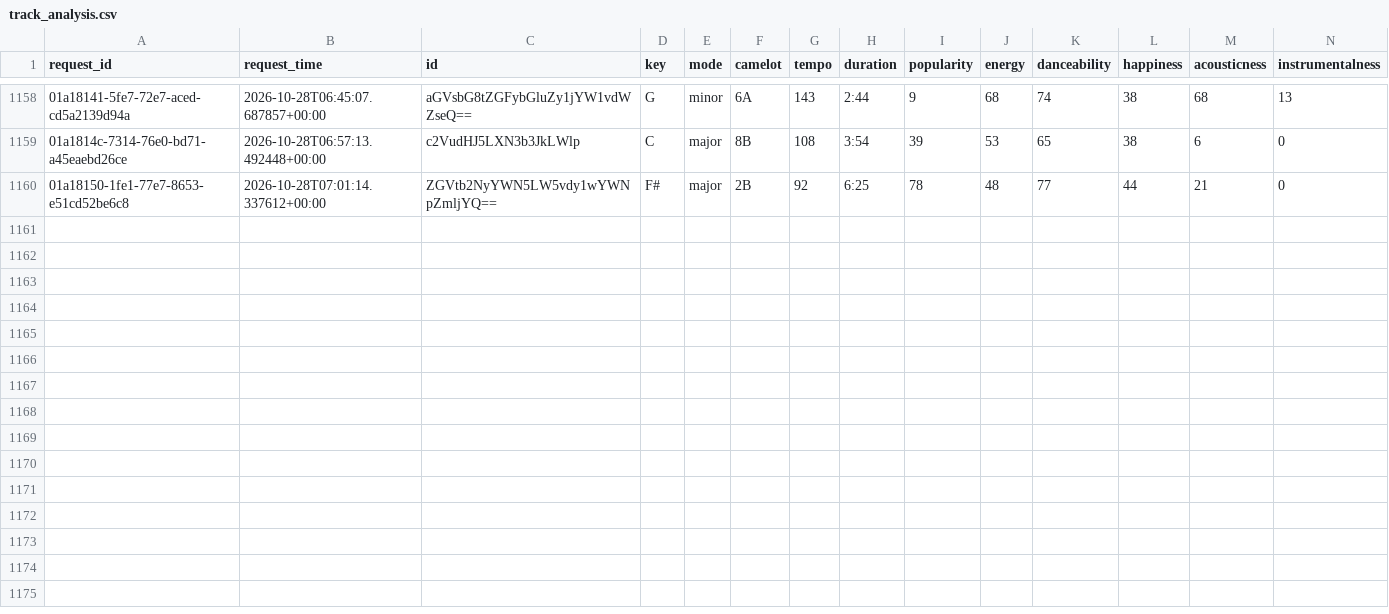
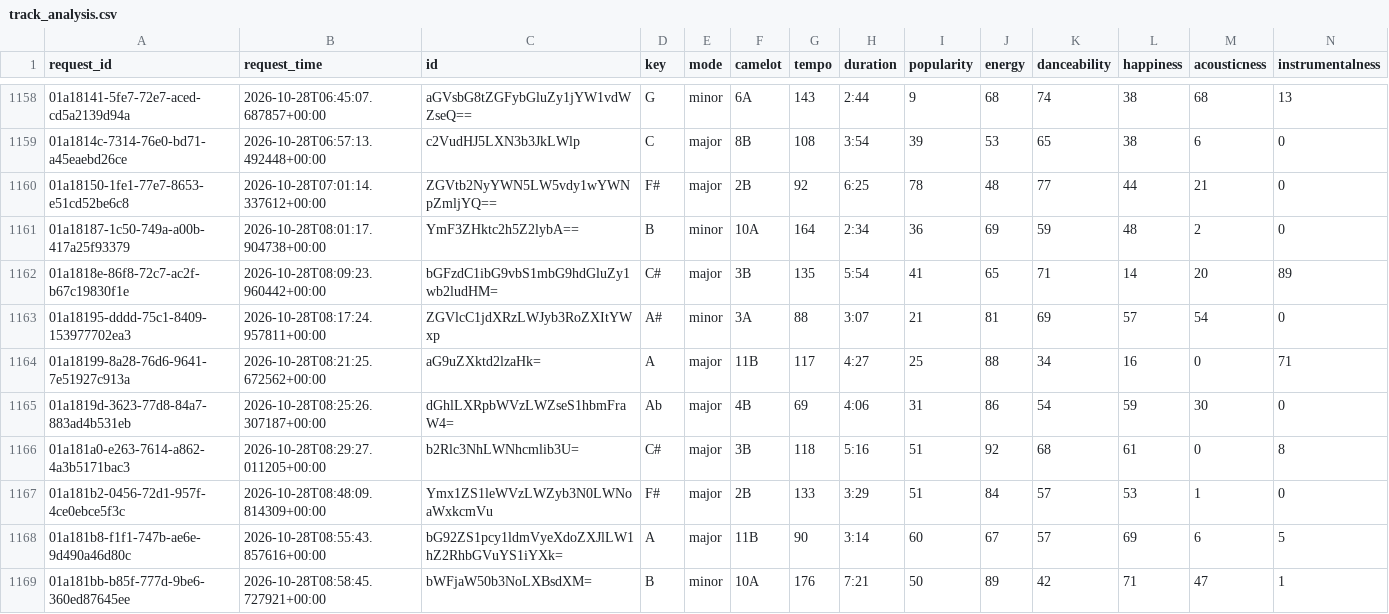
Before and after one commit to jdmremi/kcpr, a CSV file: track_analysis.csv, drawn as a sheet; only a part is shown, gaps mark what is left out; rows hold the shown columns only; the diff names each change by its address in the sheet, - before the commit and + after, or states it on an @@ line.

```diff
--- a/track_analysis.csv
+++ b/track_analysis.csv
+row 1161: 01a18187-1c50-749a-a00b-417a25f93379 | 2026-10-28T08:01:17.904738+00:00 | YmF3ZHktc2h5Z2lybA== | B | minor | 10A | 164 | 2:34 | 36 | 69 | 59 | 48 | 2 | 0
+row 1162: 01a1818e-86f8-72c7-ac2f-b67c19830f1e | 2026-10-28T08:09:23.960442+00:00 | bGFzdC1ibG9vbS1mbG9hdGluZy1wb2ludHM= | C# | major | 3B | 135 | 5:54 | 41 | 65 | 71 | 14 | 20 | 89
+row 1163: 01a18195-dddd-75c1-8409-153977702ea3 | 2026-10-28T08:17:24.957811+00:00 | ZGVlcC1jdXRzLWJyb3RoZXItYWxp | A# | minor | 3A | 88 | 3:07 | 21 | 81 | 69 | 57 | 54 | 0
+row 1164: 01a18199-8a28-76d6-9641-7e51927c913a | 2026-10-28T08:21:25.672562+00:00 | aG9uZXktd2lzaHk= | A | major | 11B | 117 | 4:27 | 25 | 88 | 34 | 16 | 0 | 71
+row 1165: 01a1819d-3623-77d8-84a7-883ad4b531eb | 2026-10-28T08:25:26.307187+00:00 | dGhlLXRpbWVzLWZseS1hbmFraW4= | Ab | major | 4B | 69 | 4:06 | 31 | 86 | 54 | 59 | 30 | 0
+row 1166: 01a181a0-e263-7614-a862-4a3b5171bac3 | 2026-10-28T08:29:27.011205+00:00 | b2Rlc3NhLWNhcmlib3U= | C# | major | 3B | 118 | 5:16 | 51 | 92 | 68 | 61 | 0 | 8
+row 1167: 01a181b2-0456-72d1-957f-4ce0ebce5f3c | 2026-10-28T08:48:09.814309+00:00 | Ymx1ZS1leWVzLWZyb3N0LWNoaWxkcmVu | F# | major | 2B | 133 | 3:29 | 51 | 84 | 57 | 53 | 1 | 0
+row 1168: 01a181b8-f1f1-747b-ae6e-9d490a46d80c | 2026-10-28T08:55:43.857616+00:00 | bG92ZS1pcy1ldmVyeXdoZXJlLW1hZ2RhbGVuYS1iYXk= | A | major | 11B | 90 | 3:14 | 60 | 67 | 57 | 69 | 6 | 5
+row 1169: 01a181bb-b85f-777d-9be6-360ed87645ee | 2026-10-28T08:58:45.727921+00:00 | bWFjaW50b3NoLXBsdXM= | B | minor | 10A | 176 | 7:21 | 50 | 89 | 42 | 71 | 47 | 1
```
Also changed, not shown: now_playing.csv, track_metadata.csv, 1 other file.
